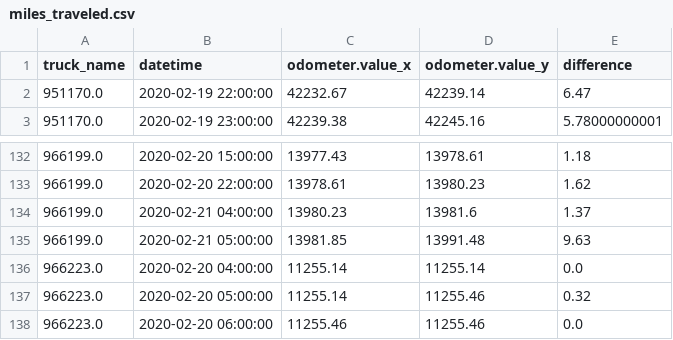
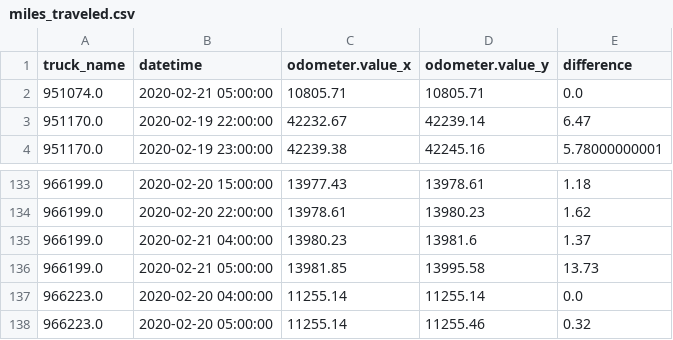
Before and after one commit to CityofSyracuse/snowmap, a CSV file: snowmap/miles_traveled.csv, drawn as a sheet; only a part is shown, gaps mark what is left out; the shorter side is filled out with more unchanged rows.

```diff
--- a/snowmap/miles_traveled.csv
+++ b/snowmap/miles_traveled.csv
@@ -1,2 +1,3 @@
 truck_name,datetime,odometer.value_x,odometer.value_y,difference
+951074.0,2020-02-21 05:00:00,10805.71,10805.71,0.0
 951170.0,2020-02-19 22:00:00,42232.67,42239.14,6.47
@@ -134,3 +135,3 @@ truck_name,datetime,odometer.value_x,odometer.value_y,difference
 966199.0,2020-02-21 04:00:00,13980.23,13981.6,1.37
-966199.0,2020-02-21 05:00:00,13981.85,13991.48,9.63
+966199.0,2020-02-21 05:00:00,13981.85,13995.58,13.73
 966223.0,2020-02-20 04:00:00,11255.14,11255.14,0.0
```
Also changed, not shown: 2 other files.
